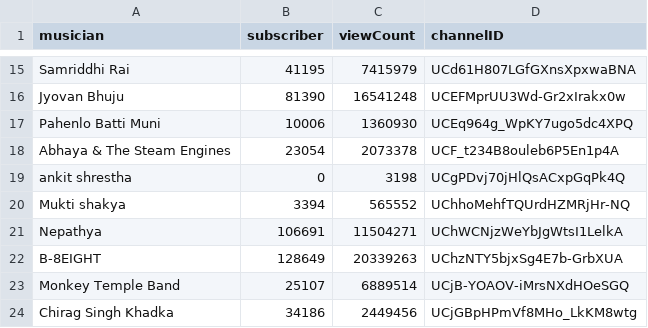
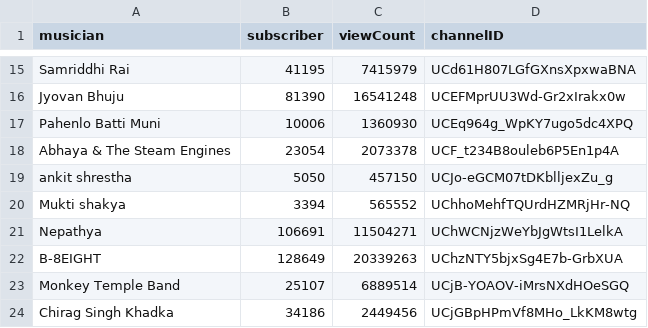
Before and after one commit to LearningB/anityam_t, a CSV file: _data/music-list.csv, drawn as a sheet; only a part is shown, gaps mark what is left out.

Commit message:
mistake on ankit shrestha data

```diff
--- a/_data/music-list.csv
+++ b/_data/music-list.csv
@@ -18,3 +18,3 @@ musician,subscriber,viewCount,channelID
 "Abhaya & The Steam Engines","23054","2073378","UCF_t234B8ouleb6P5En1p4A"
-"ankit shrestha","0","3198","UCgPDvj70jHlQsACxpGqPk4Q"
+"ankit shrestha","5050","457150","UCJo-eGCM07tDKblljexZu_g"
 "Mukti shakya","3394","565552","UChhoMehfTQUrdHZMRjHr-NQ"
```
